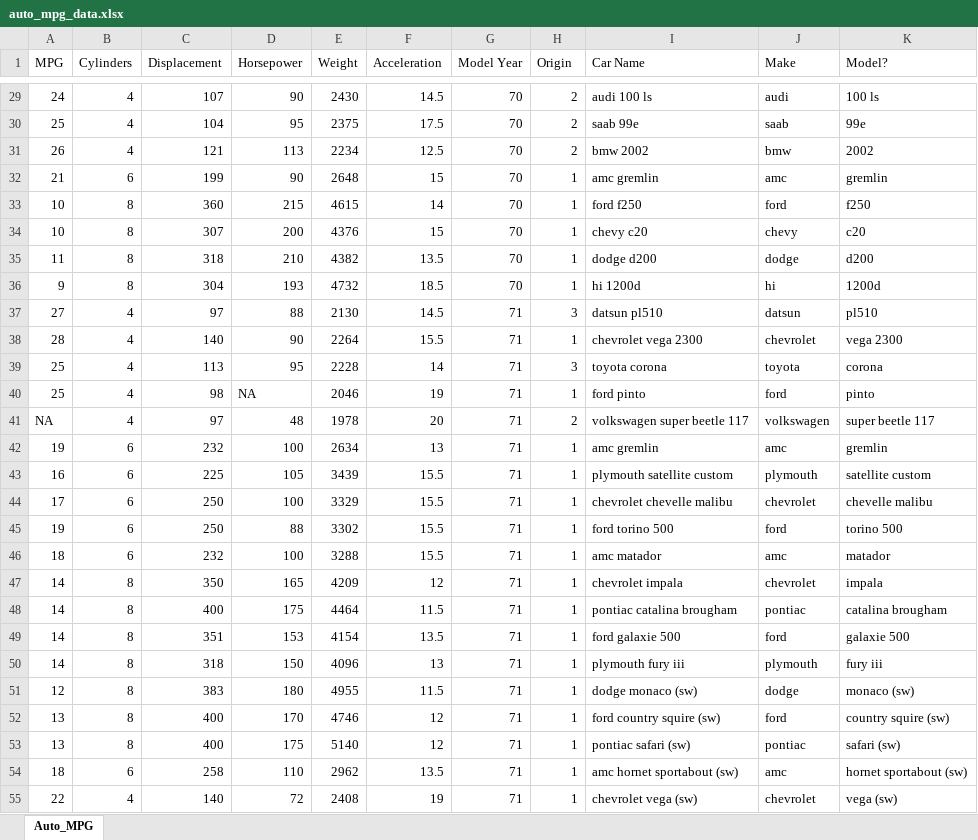
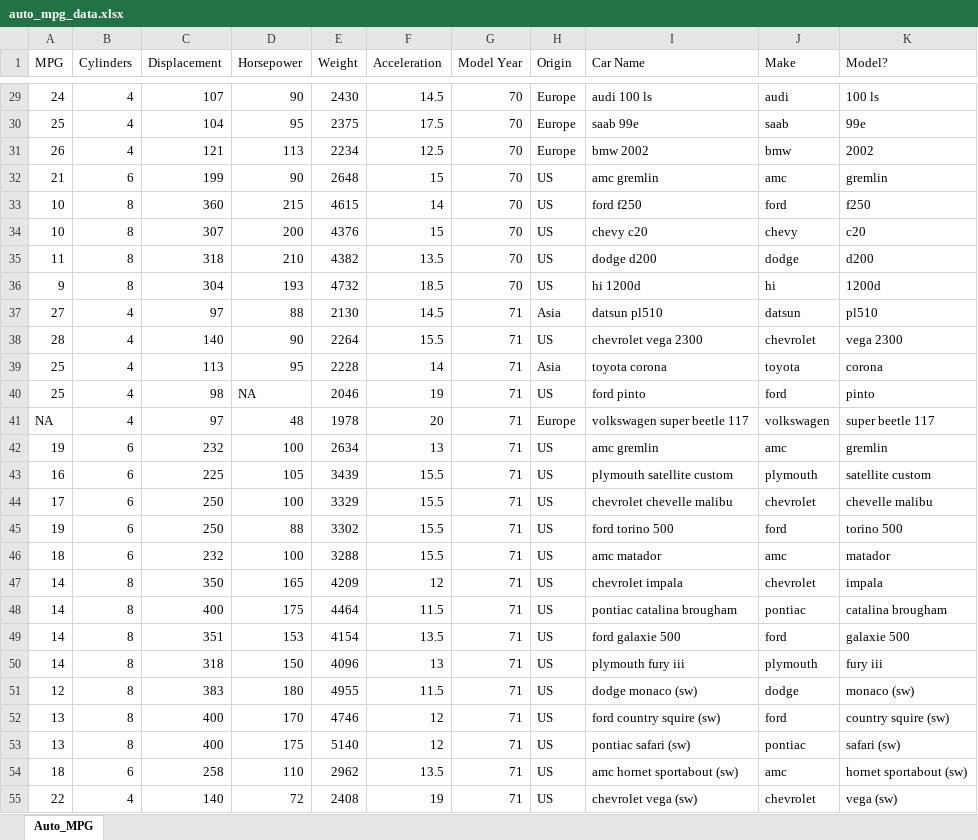
Before and after one commit to colodnerdata/Statistical_Analysis_Lambda_Catalog, an Excel workbook: sample_data/auto_mpg_data.xlsx, sheet Auto_MPG, drawn as a sheet; only a part is shown, gaps mark what is left out; values as stored, in another font and other column widths than the file's, no borders; table styles not drawn; the diff covers the shown part only; the diff names each change by its address in the sheet, - before the commit and + after, or states it on an @@ line.

```diff
--- a/sample_data/auto_mpg_data.xlsx (sheet Auto_MPG)
+++ b/sample_data/auto_mpg_data.xlsx (sheet Auto_MPG)
-H29:H31 (Origin): 2
+H29:H31 (Origin): Europe
-H32:H36 (Origin): 1
+H32:H36 (Origin): US
-H37 (Origin): 3
+H37 (Origin): Asia
-H38 (Origin): 1
+H38 (Origin): US
-H39 (Origin): 3
+H39 (Origin): Asia
-H40 (Origin): 1
+H40 (Origin): US
-H41 (Origin): 2
+H41 (Origin): Europe
-H42:H55 (Origin): 1
+H42:H55 (Origin): US
```
Also changed, not shown: 379 edited cells elsewhere in this sheet, 13 other files.
